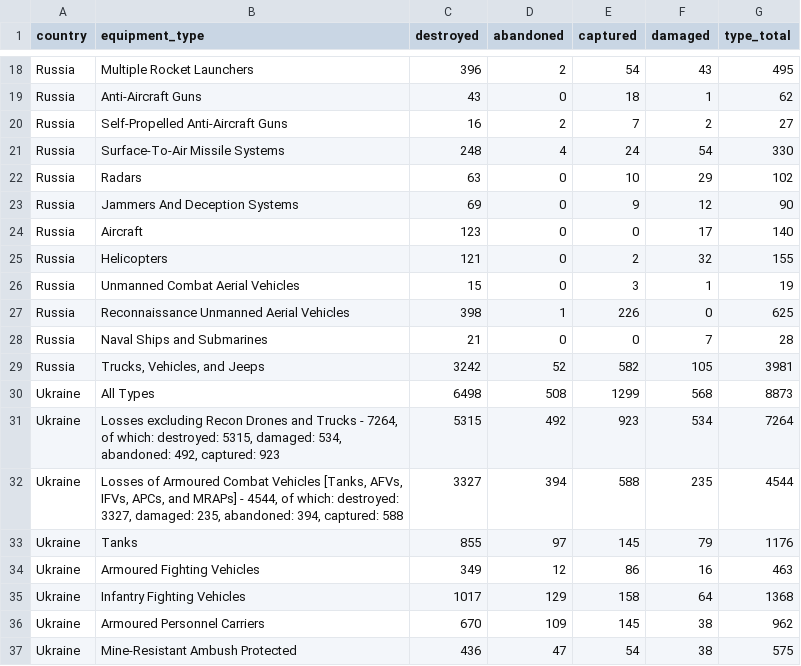
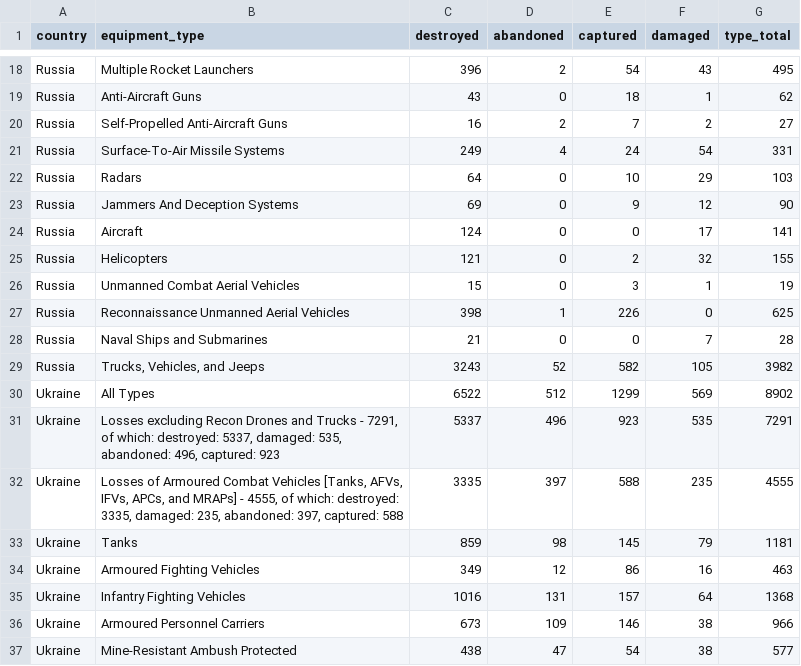
Before and after one commit to scarnecchia/oryx_data, a CSV file: totals_by_type.csv, drawn as a sheet; only a part is shown, gaps mark what is left out; the diff covers the shown part only.

```diff
--- a/totals_by_type.csv
+++ b/totals_by_type.csv
@@ -20,6 +20,6 @@ Russia,Anti-Aircraft Guns,43,0,18,1,62
 Russia,Self-Propelled Anti-Aircraft Guns,16,2,7,2,27
-Russia,Surface-To-Air Missile Systems,248,4,24,54,330
-Russia,Radars,63,0,10,29,102
+Russia,Surface-To-Air Missile Systems,249,4,24,54,331
+Russia,Radars,64,0,10,29,103
 Russia,Jammers And Deception Systems,69,0,9,12,90
-Russia,Aircraft,123,0,0,17,140
+Russia,Aircraft,124,0,0,17,141
 Russia,Helicopters,121,0,2,32,155
@@ -28,10 +28,10 @@ Russia,Reconnaissance Unmanned Aerial Vehicles,398,1,226,0,625
 Russia,Naval Ships and Submarines,21,0,0,7,28
-Russia,"Trucks, Vehicles, and Jeeps",3242,52,582,105,3981
-Ukraine,All Types,6498,508,1299,568,8873
-Ukraine,"Losses excluding Recon Drones and Trucks - 7264, of which: destroyed: 5315, damaged: 534, abandoned: 492, captured: 923",5315,492,923,534,7264
-Ukraine,"Losses of Armoured Combat Vehicles [Tanks, AFVs, IFVs, APCs, and MRAPs] - 4544, of which: destroyed: 3327, damaged: 235, abandoned: 394, captured: 588",3327,394,588,235,4544
-Ukraine,Tanks,855,97,145,79,1176
+Russia,"Trucks, Vehicles, and Jeeps",3243,52,582,105,3982
+Ukraine,All Types,6522,512,1299,569,8902
+Ukraine,"Losses excluding Recon Drones and Trucks - 7291, of which: destroyed: 5337, damaged: 535, abandoned: 496, captured: 923",5337,496,923,535,7291
+Ukraine,"Losses of Armoured Combat Vehicles [Tanks, AFVs, IFVs, APCs, and MRAPs] - 4555, of which: destroyed: 3335, damaged: 235, abandoned: 397, captured: 588",3335,397,588,235,4555
+Ukraine,Tanks,859,98,145,79,1181
 Ukraine,Armoured Fighting Vehicles,349,12,86,16,463
-Ukraine,Infantry Fighting Vehicles,1017,129,158,64,1368
-Ukraine,Armoured Personnel Carriers,670,109,145,38,962
-Ukraine,Mine-Resistant Ambush Protected,436,47,54,38,575
+Ukraine,Infantry Fighting Vehicles,1016,131,157,64,1368
+Ukraine,Armoured Personnel Carriers,673,109,146,38,966
+Ukraine,Mine-Resistant Ambush Protected,438,47,54,38,577
```
Also changed, not shown: 45 edited cells elsewhere in this file, daily_count.csv, event_abandoned.csv, 4 other files.
